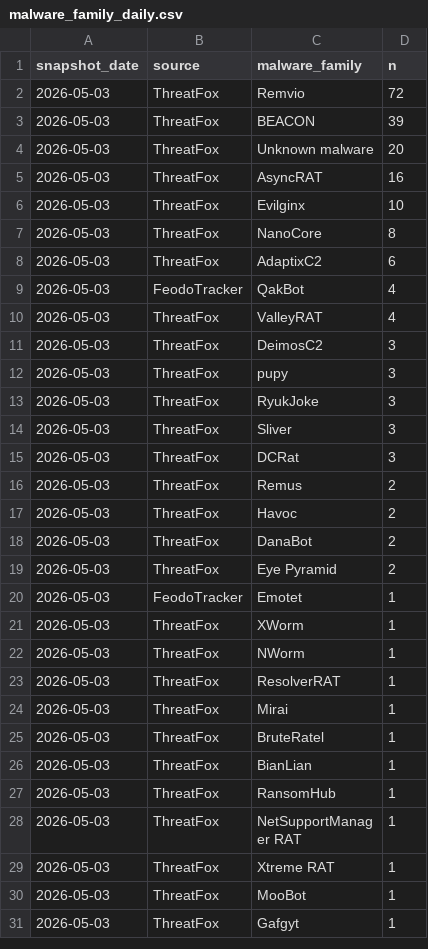
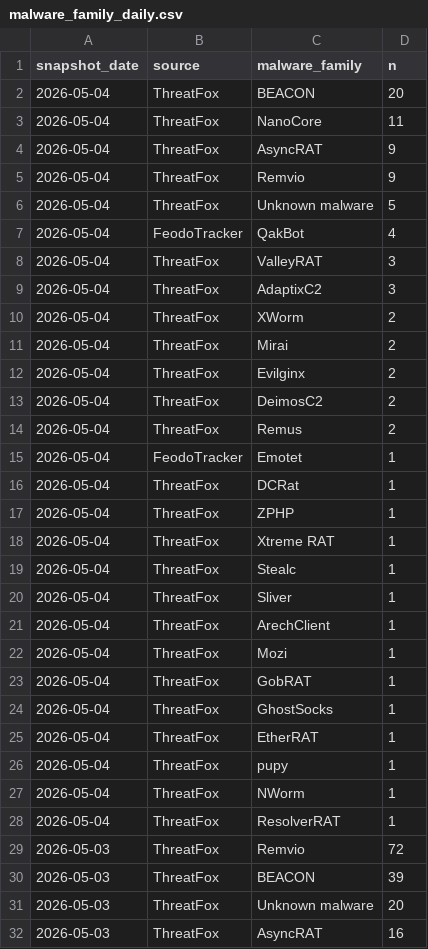
Before and after one commit to sam-caldwell/samcaldwell-info, a CSV file: data/cybersecurity/malware_family_daily.csv, drawn as a sheet; only a part is shown; the shorter side is filled out with more unchanged rows.

```diff
--- a/data/cybersecurity/malware_family_daily.csv
+++ b/data/cybersecurity/malware_family_daily.csv
@@ -1,2 +1,29 @@
 snapshot_date,source,malware_family,n
+2026-05-04,ThreatFox,BEACON,20
+2026-05-04,ThreatFox,NanoCore,11
+2026-05-04,ThreatFox,AsyncRAT,9
+2026-05-04,ThreatFox,Remvio,9
+2026-05-04,ThreatFox,Unknown malware,5
+2026-05-04,FeodoTracker,QakBot,4
+2026-05-04,ThreatFox,ValleyRAT,3
+2026-05-04,ThreatFox,AdaptixC2,3
+2026-05-04,ThreatFox,XWorm,2
+2026-05-04,ThreatFox,Mirai,2
+2026-05-04,ThreatFox,Evilginx,2
+2026-05-04,ThreatFox,DeimosC2,2
+2026-05-04,ThreatFox,Remus,2
+2026-05-04,FeodoTracker,Emotet,1
+2026-05-04,ThreatFox,DCRat,1
+2026-05-04,ThreatFox,ZPHP,1
+2026-05-04,ThreatFox,Xtreme RAT,1
+2026-05-04,ThreatFox,Stealc,1
+2026-05-04,ThreatFox,Sliver,1
+2026-05-04,ThreatFox,ArechClient,1
+2026-05-04,ThreatFox,Mozi,1
+2026-05-04,ThreatFox,GobRAT,1
+2026-05-04,ThreatFox,GhostSocks,1
+2026-05-04,ThreatFox,EtherRAT,1
+2026-05-04,ThreatFox,pupy,1
+2026-05-04,ThreatFox,NWorm,1
+2026-05-04,ThreatFox,ResolverRAT,1
 2026-05-03,ThreatFox,Remvio,72
```
Also changed, not shown: data/cybersecurity/cache/ip_geolocation.csv, data/cybersecurity/current_botnets.csv, 13 other files.
